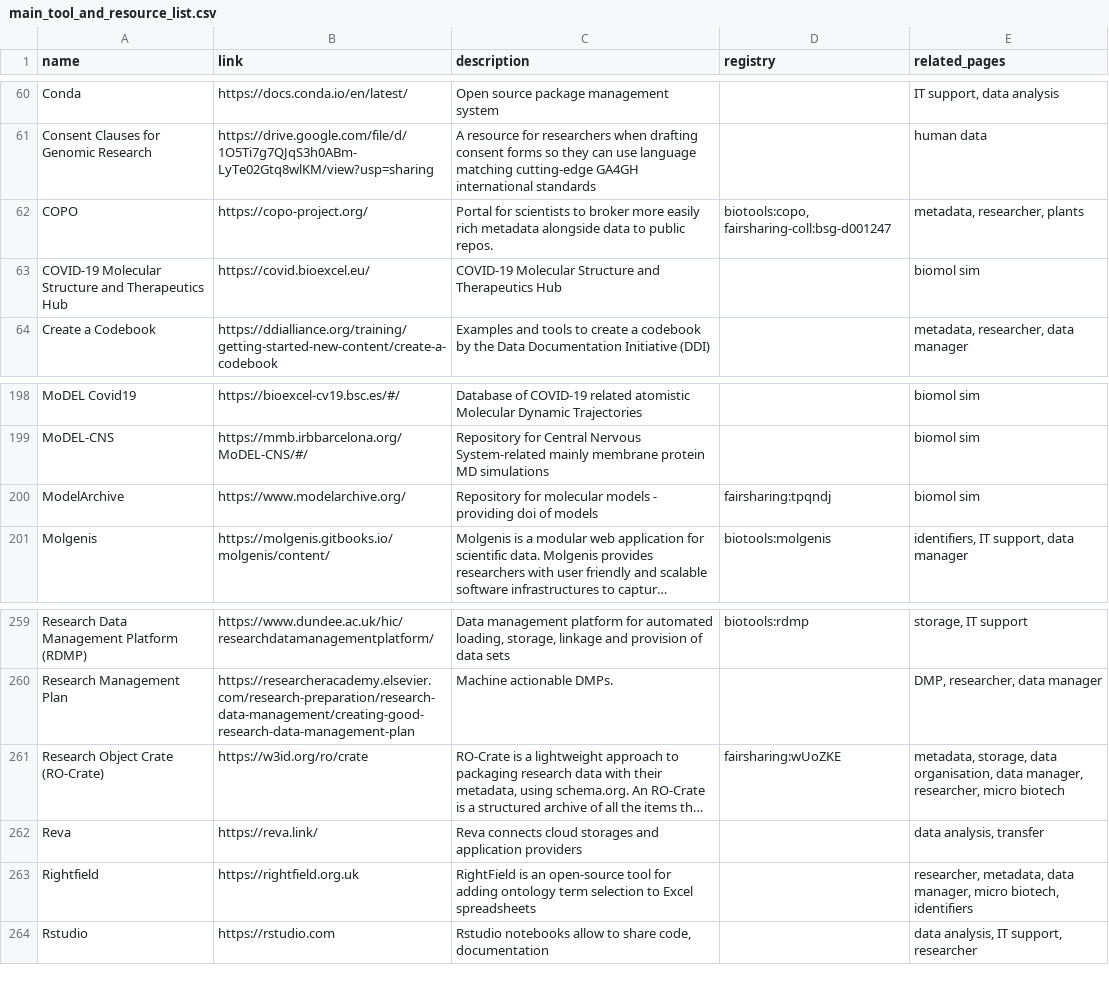
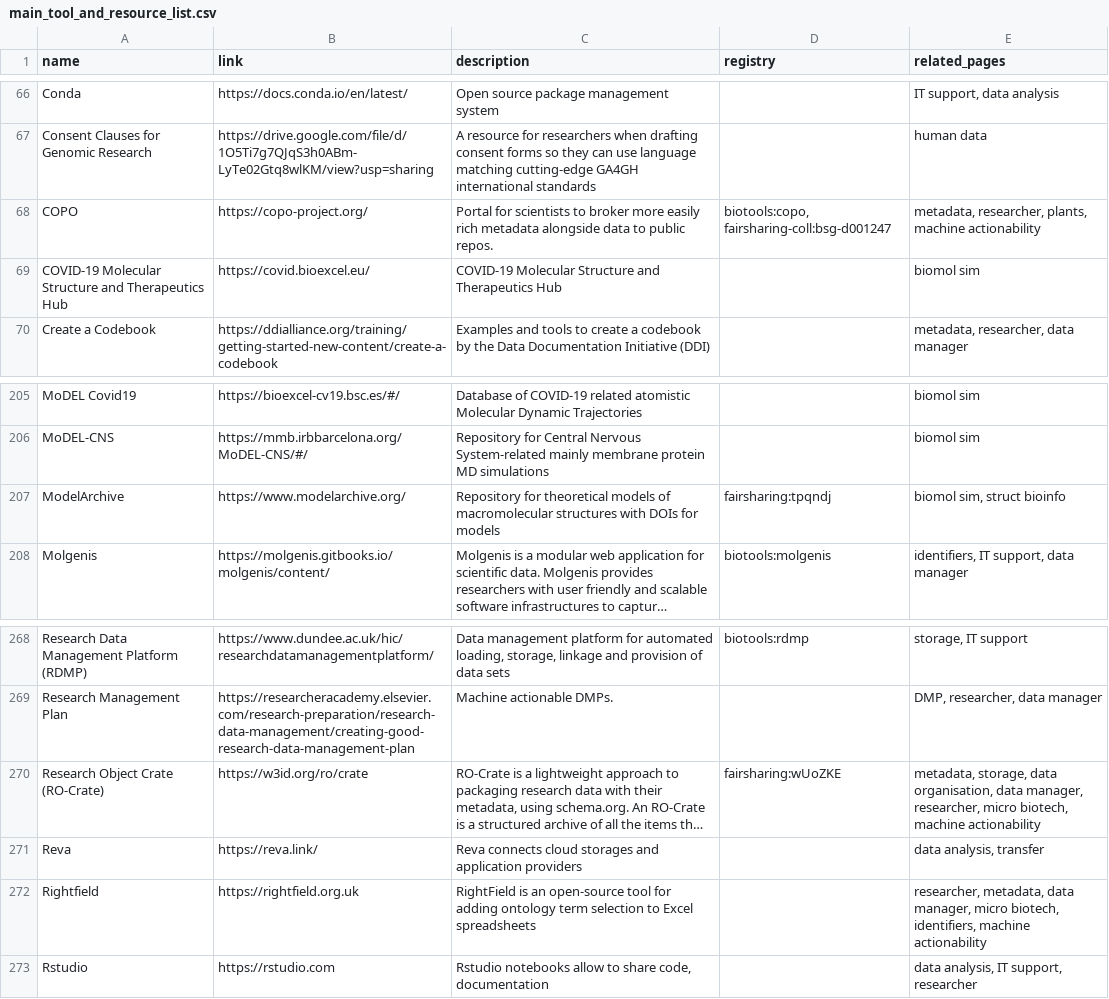
Before and after one commit to elixir-europe/rdmkit, a CSV file: _data/main_tool_and_resource_list.csv, drawn as a sheet; only a part is shown, gaps mark what is left out; long unchanged cells end in …; addresses are those after the commit; the diff covers the shown part only; the diff names each change by its address in the sheet, - before the commit and + after, or states it on an @@ line.

```diff
--- a/_data/main_tool_and_resource_list.csv
+++ b/_data/main_tool_and_resource_list.csv
-E68 (related_pages): metadata, researcher, plants
+E68 (related_pages): metadata, researcher, plants, machine actionability
-C207 (description): Repository for molecular models - providing doi of models
+C207 (description): Repository for theoretical models of macromolecular structures with DOIs for models
-E207 (related_pages): biomol sim
+E207 (related_pages): biomol sim, struct bioinfo
-E270 (related_pages): …researcher, micro biotech
+E270 (related_pages): …researcher, micro biotech, machine actionability
-E272 (related_pages): …micro biotech, identifiers
+E272 (related_pages): …micro biotech, identifiers, machine actionability
```
Also changed, not shown: 12 added rows and 7 edited cells elsewhere in this file.
